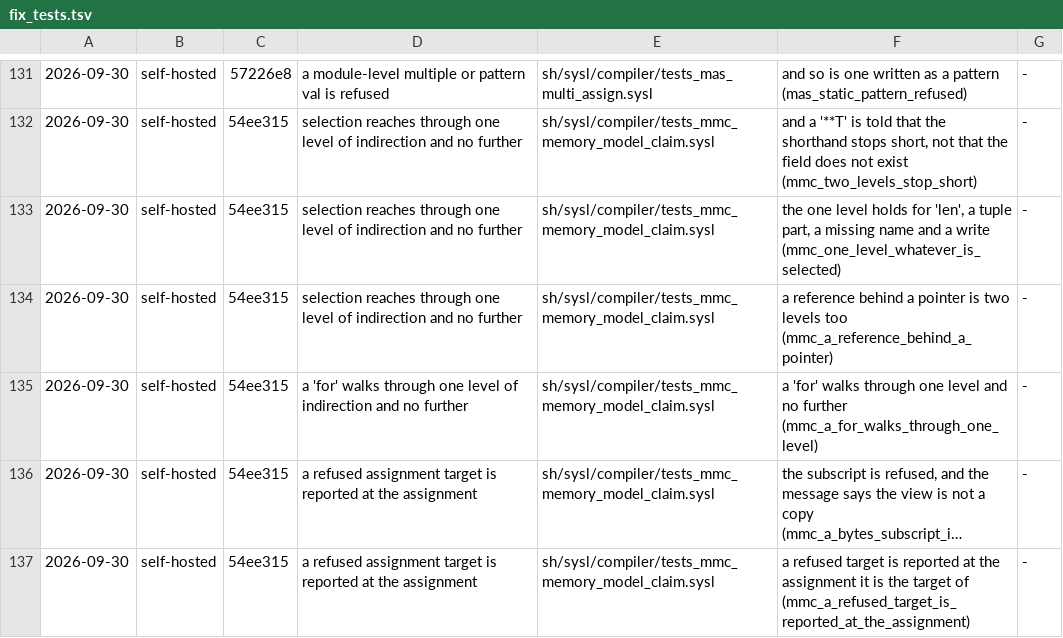
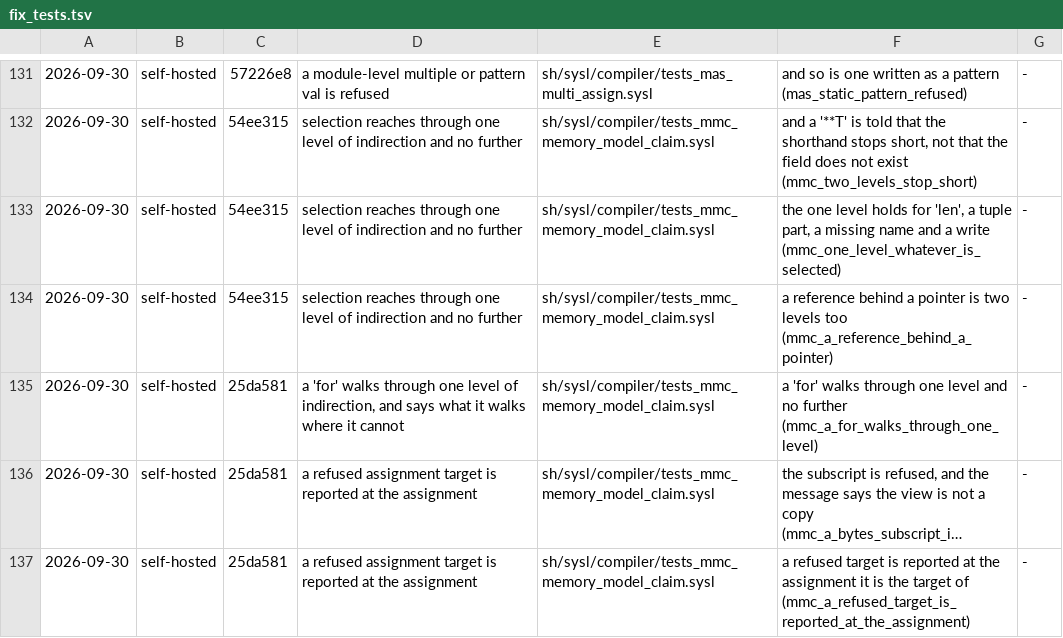
Before and after one commit to sysl-lang/sysl, a TSV file: scripts/fix_tests.tsv, drawn as a sheet; only a part is shown, gaps mark what is left out; long unchanged cells end in …; the diff names each change by its address in the sheet, - before the commit and + after, or states it on an @@ line.

Commit message:
WIP: map the MemoryModelClaimTests ports; tests_program quotes the reference's 'for' refusal

```diff
--- a/scripts/fix_tests.tsv
+++ b/scripts/fix_tests.tsv
-C135:C137: 54ee315
+C135:C137: 25da581
-D135: …level of indirection and no further
+D135: …level of indirection, and says what it walks where it cannot
```
Also changed, not shown: 2 other files.
